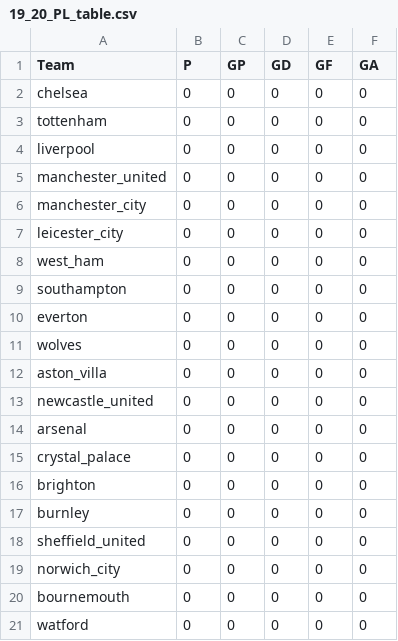
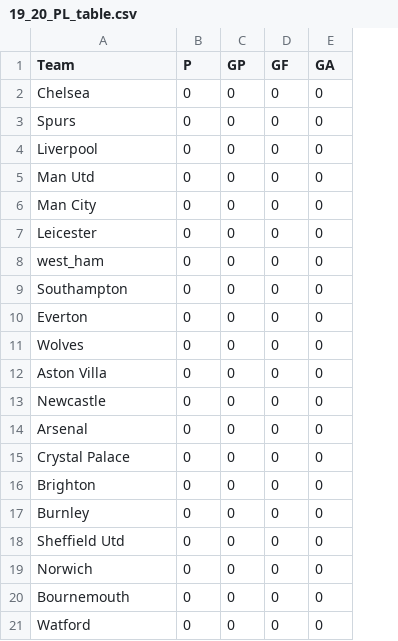
Before and after one commit to stat400-csu/project-5, a CSV file: data/19_20_PL_table.csv, drawn as a sheet; the diff names each change by its address in the sheet, - before the commit and + after, or states it on an @@ line.

Commit message:
updated table format

```diff
--- a/data/19_20_PL_table.csv
+++ b/data/19_20_PL_table.csv
-column D (GD), rows 2-21: all 0
-A2 (Team): chelsea
+A2 (Team): Chelsea
-A3 (Team): tottenham
+A3 (Team): Spurs
-A4 (Team): liverpool
+A4 (Team): Liverpool
-A5 (Team): manchester_united
+A5 (Team): Man Utd
-A6 (Team): manchester_city
+A6 (Team): Man City
-A7 (Team): leicester_city
+A7 (Team): Leicester
-A9 (Team): southampton
+A9 (Team): Southampton
-A10 (Team): everton
+A10 (Team): Everton
-A11 (Team): wolves
+A11 (Team): Wolves
-A12 (Team): aston_villa
+A12 (Team): Aston Villa
-A13 (Team): newcastle_united
+A13 (Team): Newcastle
-A14 (Team): arsenal
+A14 (Team): Arsenal
-A15 (Team): crystal_palace
+A15 (Team): Crystal Palace
-A16 (Team): brighton
+A16 (Team): Brighton
-A17 (Team): burnley
+A17 (Team): Burnley
-A18 (Team): sheffield_united
+A18 (Team): Sheffield Utd
-A19 (Team): norwich_city
+A19 (Team): Norwich
-A20 (Team): bournemouth
+A20 (Team): Bournemouth
-A21 (Team): watford
+A21 (Team): Watford
```
